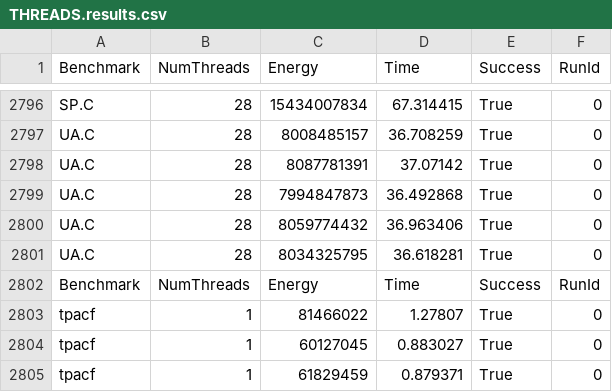
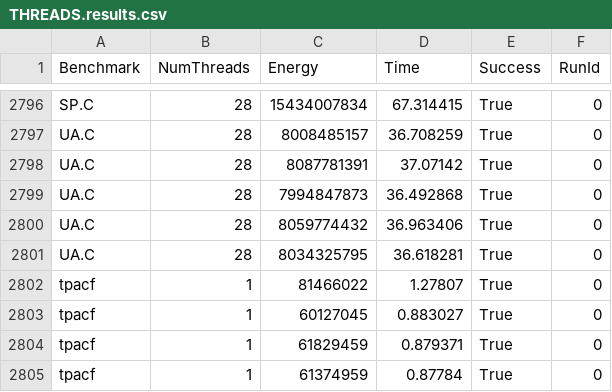
Before and after one commit to DaveGreasley/masters-project, a CSV file: results/THREADS.results.csv, drawn as a sheet; only a part is shown, gaps mark what is left out; the shorter side is filled out with more unchanged rows.

Commit message:
Removed second header line in THREADS results

```diff
--- a/results/THREADS.results.csv
+++ b/results/THREADS.results.csv
@@ -2801,3 +2801,2 @@ UA.C,28,8059774432,36.963406,True,0
 UA.C,28,8034325795,36.618281,True,0
-Benchmark,NumThreads,Energy,Time,Success,RunId
 tpacf,1,81466022,1.27807,True,0
```
